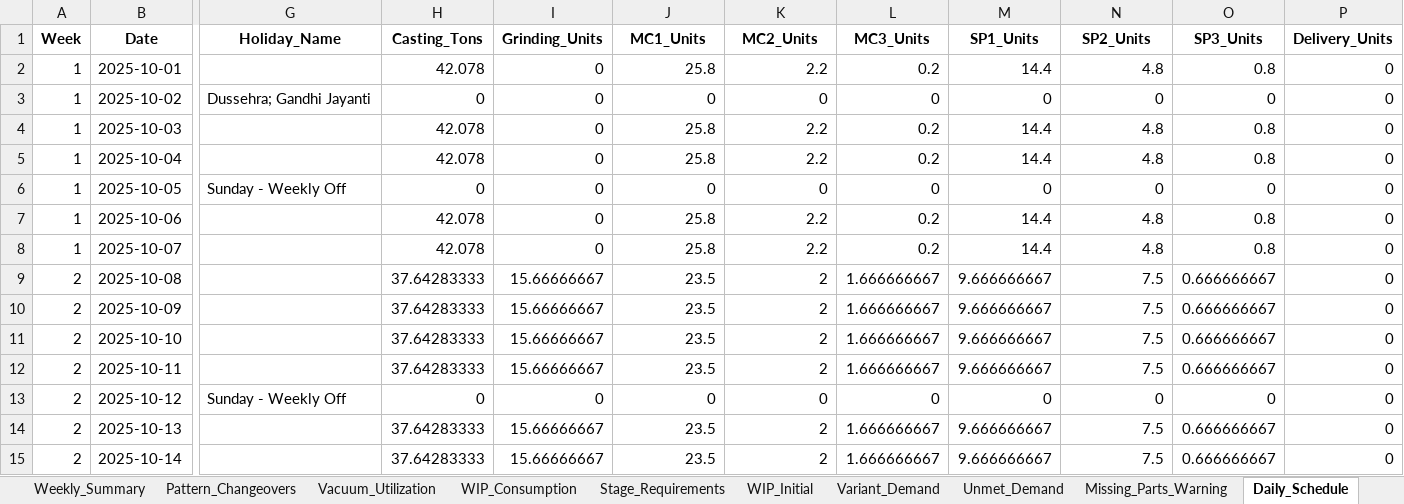
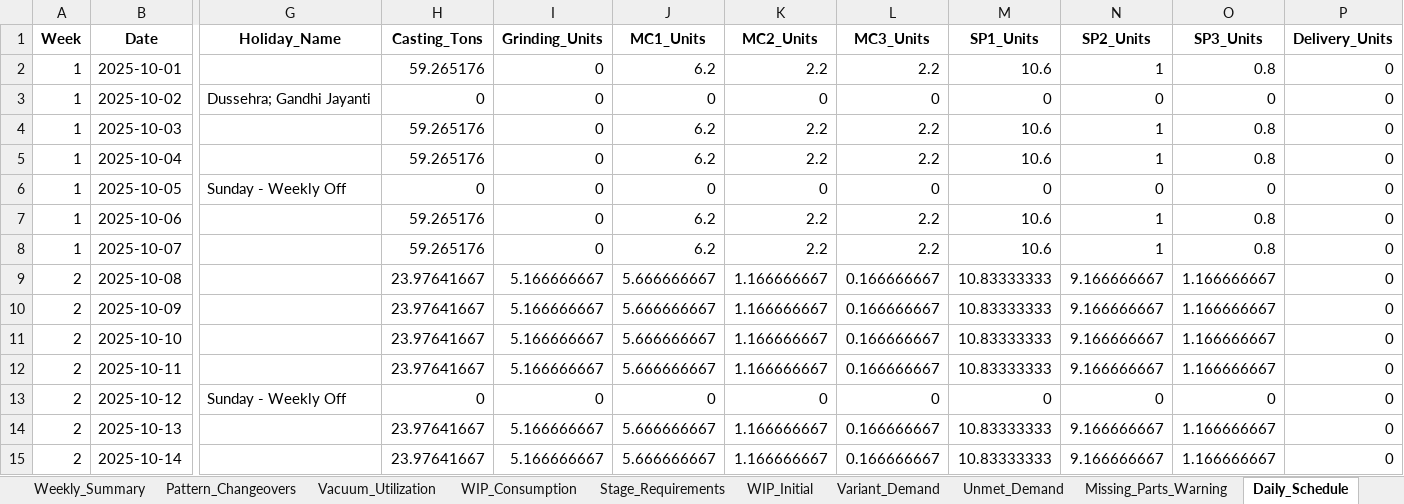
Before and after one commit to Monishkumarvr/PP-C, an Excel workbook: production_plan_COMPREHENSIVE_test.xlsx, sheet Daily_Schedule, drawn as a sheet; only a part is shown, gaps mark what is left out; values as stored, in another font and other column widths than the file's, no borders; the diff covers the shown part only; the diff names each change by its address in the sheet, - before the commit and + after, or states it on an @@ line.

```diff
--- a/production_plan_COMPREHENSIVE_test.xlsx (sheet Daily_Schedule)
+++ b/production_plan_COMPREHENSIVE_test.xlsx (sheet Daily_Schedule)
-H2 (Casting_Tons): 42.078
+H2 (Casting_Tons): 59.265176
-J2 (MC1_Units): 25.8
+J2 (MC1_Units): 6.2
-L2 (MC3_Units): 0.2
+L2 (MC3_Units): 2.2
-M2 (SP1_Units): 14.4
+M2 (SP1_Units): 10.6
-N2 (SP2_Units): 4.8
+N2 (SP2_Units): 1
-H4:H5 (Casting_Tons): 42.078
+H4:H5 (Casting_Tons): 59.265176
-J4:J5 (MC1_Units): 25.8
+J4:J5 (MC1_Units): 6.2
-L4:L5 (MC3_Units): 0.2
+L4:L5 (MC3_Units): 2.2
-M4:M5 (SP1_Units): 14.4
+M4:M5 (SP1_Units): 10.6
-N4:N5 (SP2_Units): 4.8
+N4:N5 (SP2_Units): 1
-H7:H8 (Casting_Tons): 42.078
+H7:H8 (Casting_Tons): 59.265176
-J7:J8 (MC1_Units): 25.8
+J7:J8 (MC1_Units): 6.2
-L7:L8 (MC3_Units): 0.2
+L7:L8 (MC3_Units): 2.2
-M7:M8 (SP1_Units): 14.4
+M7:M8 (SP1_Units): 10.6
-N7:N8 (SP2_Units): 4.8
+N7:N8 (SP2_Units): 1
-H9:H12 (Casting_Tons): 37.64283333
+H9:H12 (Casting_Tons): 23.97641667
-I9:I12 (Grinding_Units): 15.66666667
+I9:I12 (Grinding_Units): 5.166666667
-J9:J12 (MC1_Units): 23.5
+J9:J12 (MC1_Units): 5.666666667
-K9:K12 (MC2_Units): 2
+K9:K12 (MC2_Units): 1.166666667
-L9:L12 (MC3_Units): 1.666666667
+L9:L12 (MC3_Units): 0.166666667
-M9:M12 (SP1_Units): 9.666666667
+M9:M12 (SP1_Units): 10.83333333
-N9:N12 (SP2_Units): 7.5
+N9:N12 (SP2_Units): 9.166666667
-O9:O12 (SP3_Units): 0.666666667
+O9:O12 (SP3_Units): 1.166666667
-H14:H15 (Casting_Tons): 37.64283333
+H14:H15 (Casting_Tons): 23.97641667
-I14:I15 (Grinding_Units): 15.66666667
+I14:I15 (Grinding_Units): 5.166666667
-J14:J15 (MC1_Units): 23.5
+J14:J15 (MC1_Units): 5.666666667
-K14:K15 (MC2_Units): 2
+K14:K15 (MC2_Units): 1.166666667
-L14:L15 (MC3_Units): 1.666666667
+L14:L15 (MC3_Units): 0.166666667
-M14:M15 (SP1_Units): 9.666666667
+M14:M15 (SP1_Units): 10.83333333
-N14:N15 (SP2_Units): 7.5
+N14:N15 (SP2_Units): 9.166666667
-O14:O15 (SP3_Units): 0.666666667
+O14:O15 (SP3_Units): 1.166666667
```
Also changed, not shown: 493 edited cells elsewhere in this sheet, sheet Part_Daily_Schedule, sheet Shipment_Allocation, sheet Shipment_Schedule, sheet Machining_Stage1, sheet Order_Fulfillment, sheet Unmet_Demand, 17 more sheets.
